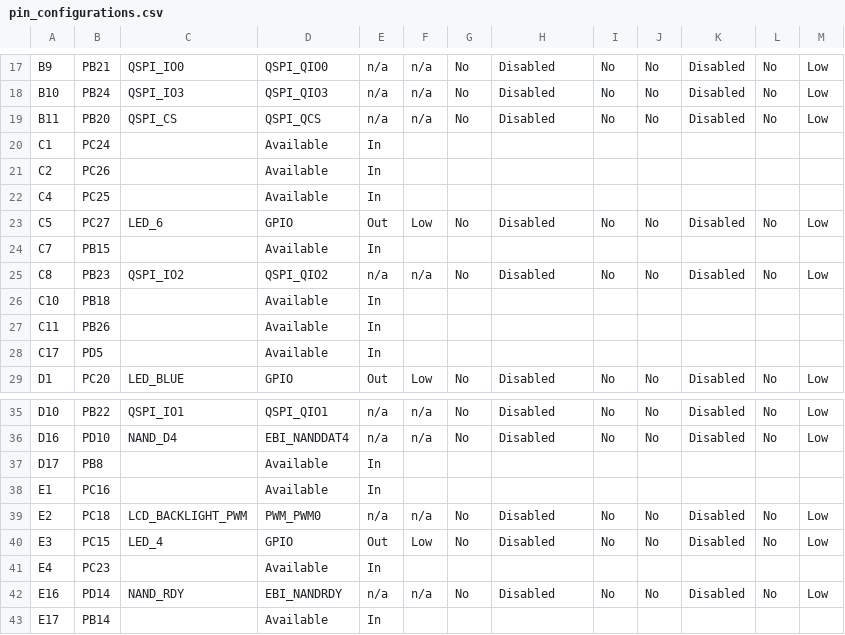
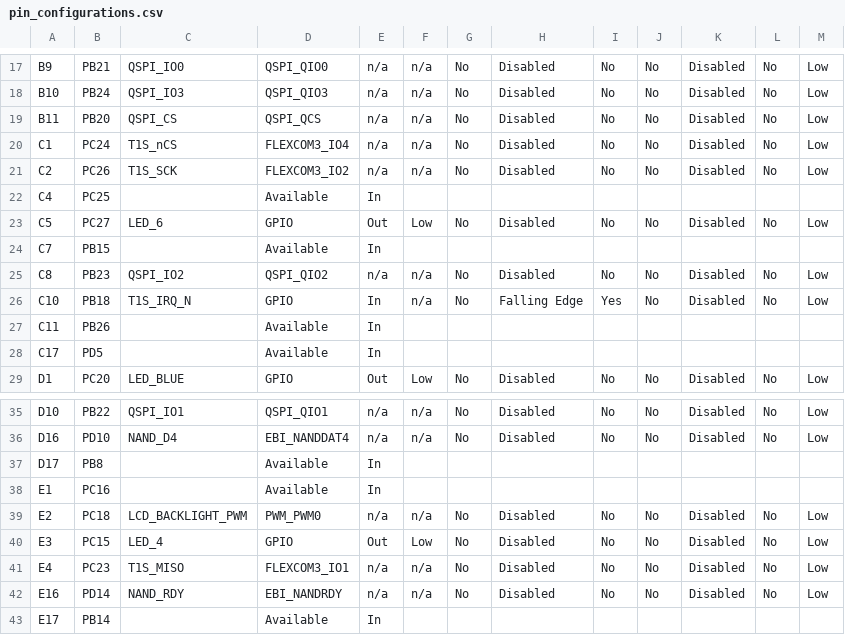
Before and after one commit to gmrozek-mchp/guitar-pic, a CSV file: firmware/marvin/default/src/config/default/pin_configurations.csv, drawn as a sheet; only a part is shown, gaps mark what is left out; the diff covers the shown part only.

```diff
--- a/firmware/marvin/default/src/config/default/pin_configurations.csv
+++ b/firmware/marvin/default/src/config/default/pin_configurations.csv
@@ -19,4 +19,4 @@ B10,PB24,QSPI_IO3,QSPI_QIO3,n/a,n/a,No,Disabled,No,No,Disabled,No,Low
 B11,PB20,QSPI_CS,QSPI_QCS,n/a,n/a,No,Disabled,No,No,Disabled,No,Low
-C1,PC24,,Available,In,,,,,,,,
-C2,PC26,,Available,In,,,,,,,,
+C1,PC24,T1S_nCS,FLEXCOM3_IO4,n/a,n/a,No,Disabled,No,No,Disabled,No,Low
+C2,PC26,T1S_SCK,FLEXCOM3_IO2,n/a,n/a,No,Disabled,No,No,Disabled,No,Low
 C4,PC25,,Available,In,,,,,,,,
@@ -25,3 +25,3 @@ C7,PB15,,Available,In,,,,,,,,
 C8,PB23,QSPI_IO2,QSPI_QIO2,n/a,n/a,No,Disabled,No,No,Disabled,No,Low
-C10,PB18,,Available,In,,,,,,,,
+C10,PB18,T1S_IRQ_N,GPIO,In,n/a,No,Falling Edge,Yes,No,Disabled,No,Low
 C11,PB26,,Available,In,,,,,,,,
@@ -40,3 +40,3 @@ E2,PC18,LCD_BACKLIGHT_PWM,PWM_PWM0,n/a,n/a,No,Disabled,No,No,Disabled,No,Low
 E3,PC15,LED_4,GPIO,Out,Low,No,Disabled,No,No,Disabled,No,Low
-E4,PC23,,Available,In,,,,,,,,
+E4,PC23,T1S_MISO,FLEXCOM3_IO1,n/a,n/a,No,Disabled,No,No,Disabled,No,Low
 E16,PD14,NAND_RDY,EBI_NANDRDY,n/a,n/a,No,Disabled,No,No,Disabled,No,Low
```
Also changed, not shown: 87 edited cells elsewhere in this file, 17 other files.
